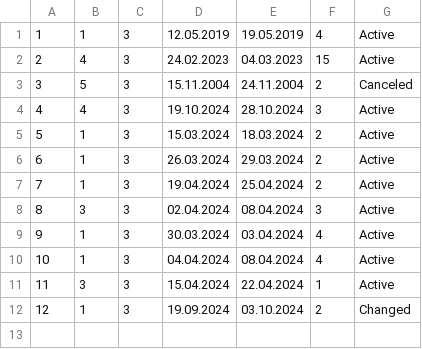
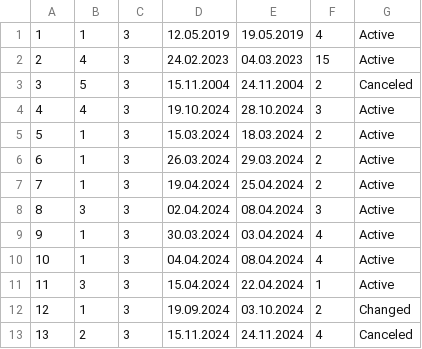
Before and after one commit to kzi-nastava/sims-ra-2024-group-6-team-a, a CSV file: Resources/Data/accommodation_reservations.csv, drawn as a sheet.

Commit message:
More clear representation of reservation status for the owner

```diff
--- a/Resources/Data/accommodation_reservations.csv
+++ b/Resources/Data/accommodation_reservations.csv
@@ -12 +12,2 @@
 12|1|3|19.09.2024|03.10.2024|2|Changed
+13|2|3|15.11.2024|24.11.2024|4|Canceled
```
Also changed, not shown: 5 other files.
